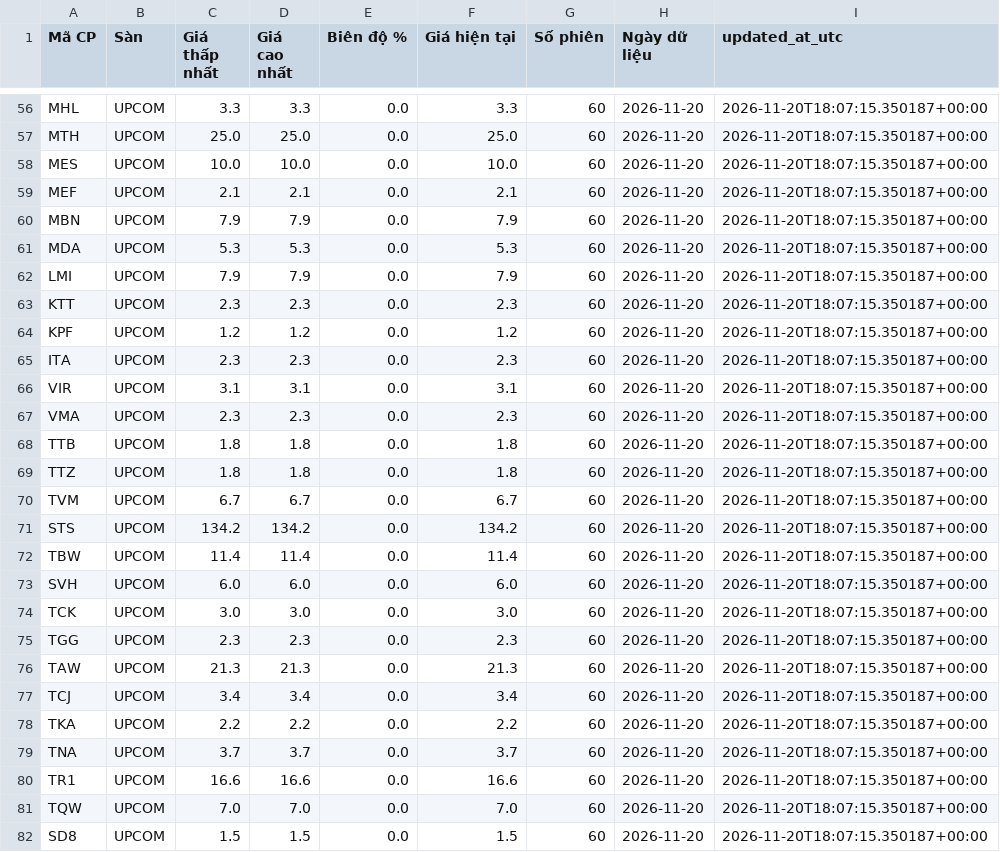
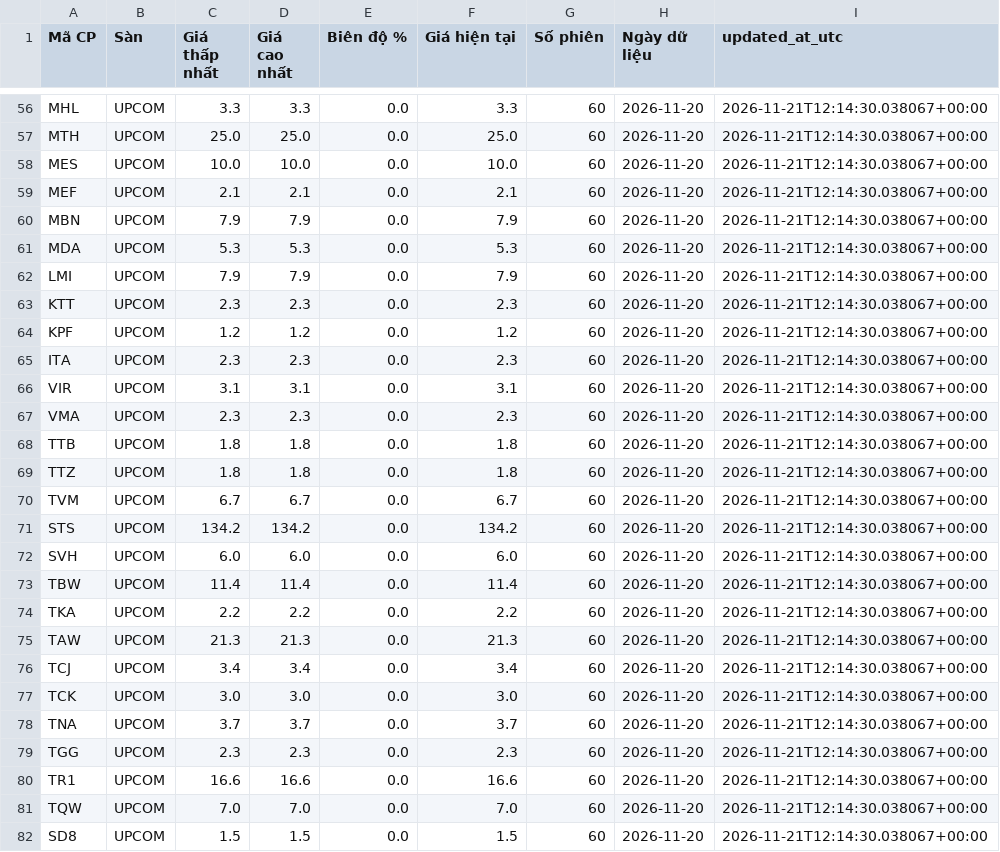
Before and after one commit to luchuuthanh/StockLab, a CSV file: stocklab_sideways_60.csv, drawn as a sheet; only a part is shown, gaps mark what is left out; removed rows and columns are numbered as before the commit, all else as after; the diff covers the shown part only; the diff names each change by its address in the sheet, - before the commit and + after, or states it on an @@ line.

```diff
--- a/stocklab_sideways_60.csv
+++ b/stocklab_sideways_60.csv
-I56:I71 (updated_at_utc): 2026-11-20T18:07:15.350187+00:00
+I56:I71 (updated_at_utc): 2026-11-21T12:14:30.038067+00:00
-row 72: TBW | UPCOM | 11.4 | 11.4 | 0.0 | 11.4 | 60 | 2026-11-20 | 2026-11-20T18:07:15.350187+00:00
-I72 (updated_at_utc): 2026-11-20T18:07:15.350187+00:00
+I72 (updated_at_utc): 2026-11-21T12:14:30.038067+00:00
+row 73: TBW | UPCOM | 11.4 | 11.4 | 0.0 | 11.4 | 60 | 2026-11-20 | 2026-11-21T12:14:30.038067+00:00
-A74 (Mã CP): TCK
+A74 (Mã CP): TKA
-C74 (Giá thấp nhất): 3.0
+C74 (Giá thấp nhất): 2.2
-D74 (Giá cao nhất): 3.0
+D74 (Giá cao nhất): 2.2
-F74 (Giá hiện tại): 3.0
+F74 (Giá hiện tại): 2.2
-I74 (updated_at_utc): 2026-11-20T18:07:15.350187+00:00
+I74 (updated_at_utc): 2026-11-21T12:14:30.038067+00:00
-row 75: TGG | UPCOM | 2.3 | 2.3 | 0.0 | 2.3 | 60 | 2026-11-20 | 2026-11-20T18:07:15.350187+00:00
-I75:I78 (updated_at_utc): 2026-11-20T18:07:15.350187+00:00
+I75:I78 (updated_at_utc): 2026-11-21T12:14:30.038067+00:00
-A77 (Mã CP): TKA
+A77 (Mã CP): TCK
-C77 (Giá thấp nhất): 2.2
+C77 (Giá thấp nhất): 3.0
-D77 (Giá cao nhất): 2.2
+D77 (Giá cao nhất): 3.0
-F77 (Giá hiện tại): 2.2
+F77 (Giá hiện tại): 3.0
+row 79: TGG | UPCOM | 2.3 | 2.3 | 0.0 | 2.3 | 60 | 2026-11-20 | 2026-11-21T12:14:30.038067+00:00
-I80:I82 (updated_at_utc): 2026-11-20T18:07:15.350187+00:00
+I80:I82 (updated_at_utc): 2026-11-21T12:14:30.038067+00:00
```
Also changed, not shown: 1 added row, 1 removed row and 110 edited cells elsewhere in this file, stocklab_sideways_120.csv, 1 other file.
